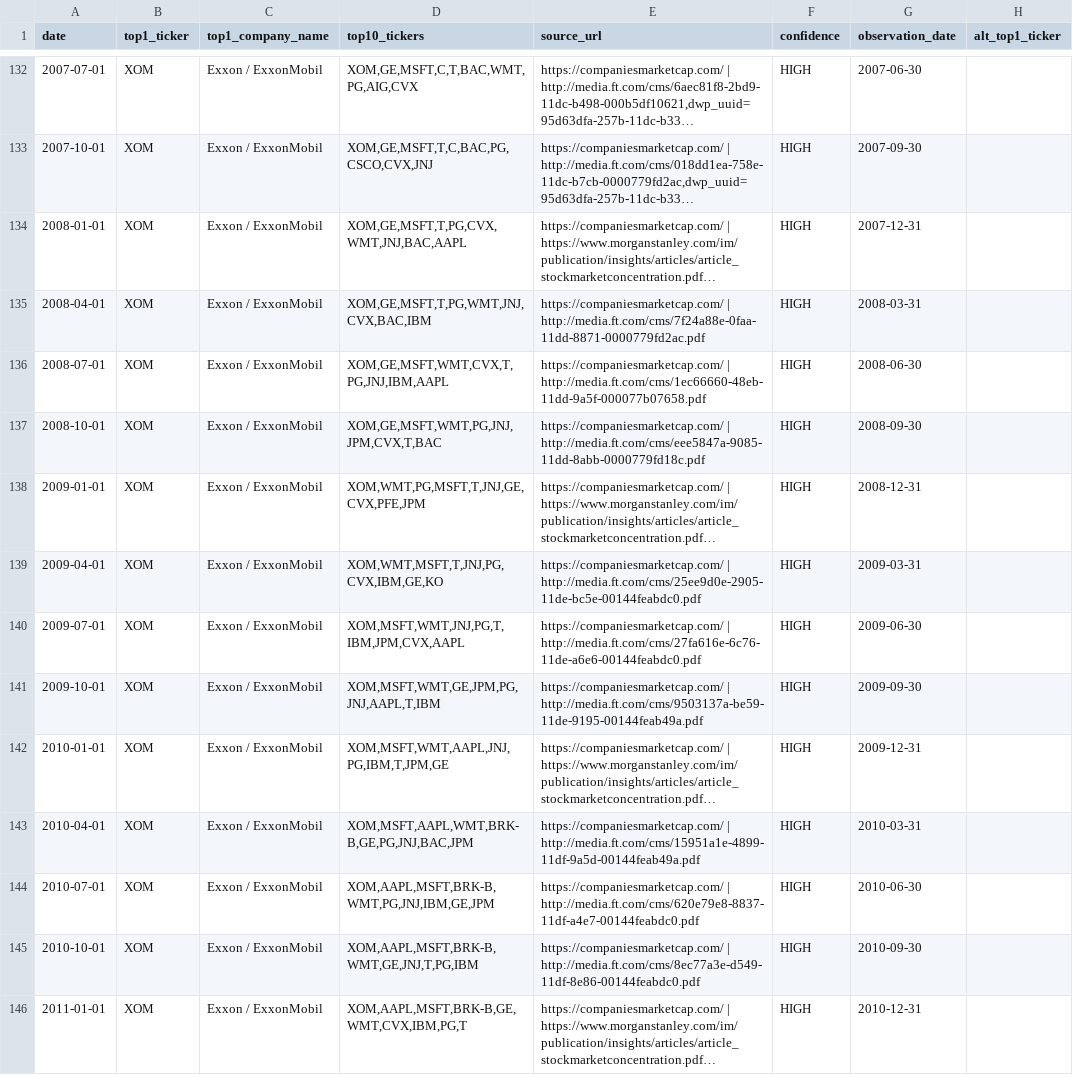
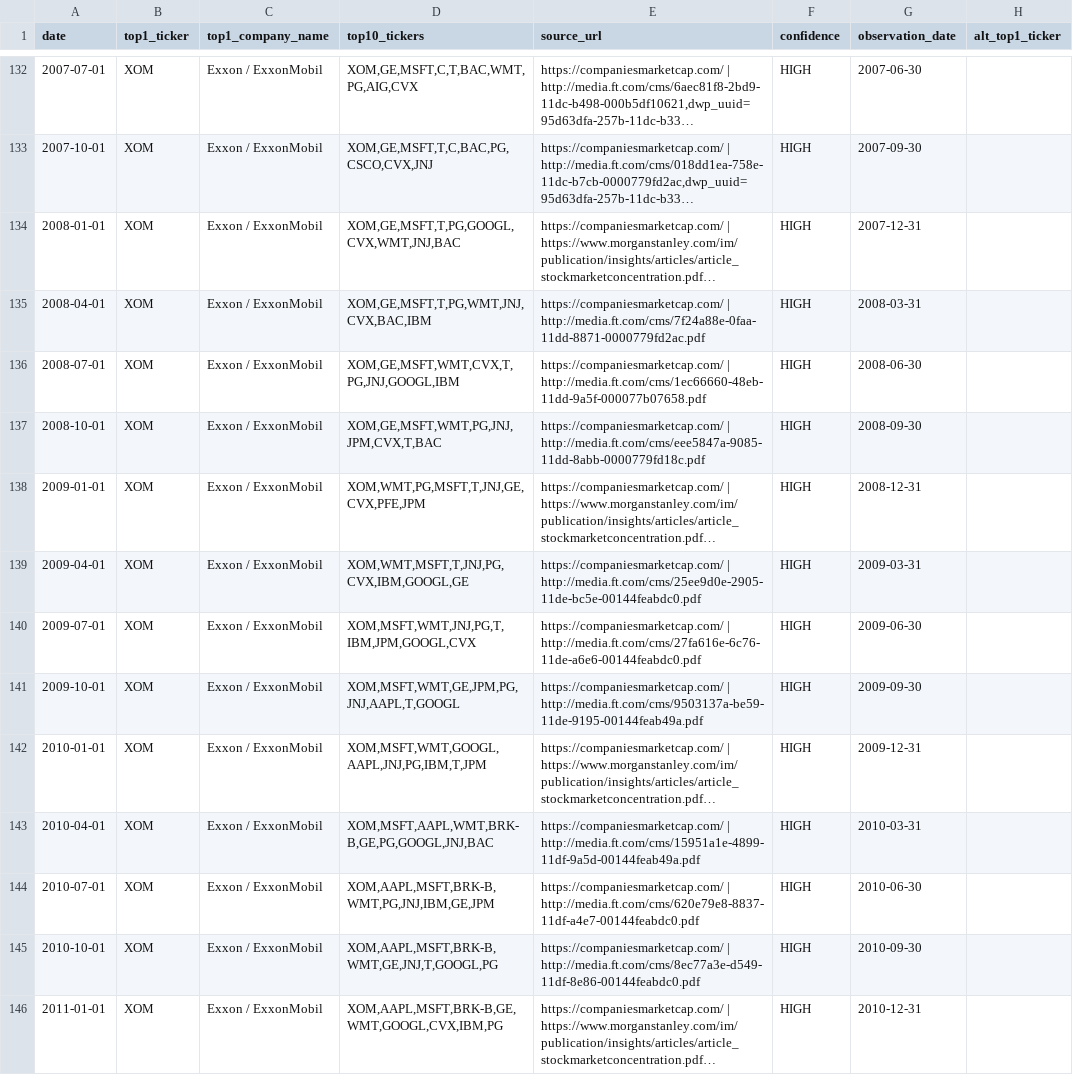
Before and after one commit to asndiallo/sp500-backtests, a CSV file: data/largest_company_by_quarter.csv, drawn as a sheet; only a part is shown, gaps mark what is left out; long unchanged cells end in …; the diff covers the shown part only; the diff names each change by its address in the sheet, - before the commit and + after, or states it on an @@ line.

```diff
--- a/data/largest_company_by_quarter.csv
+++ b/data/largest_company_by_quarter.csv
-D134 (top10_tickers): XOM,GE,MSFT,T,PG,CVX,WMT,JNJ,BAC,AAPL
+D134 (top10_tickers): XOM,GE,MSFT,T,PG,GOOGL,CVX,WMT,JNJ,BAC
-D136 (top10_tickers): XOM,GE,MSFT,WMT,CVX,T,PG,JNJ,IBM,AAPL
+D136 (top10_tickers): XOM,GE,MSFT,WMT,CVX,T,PG,JNJ,GOOGL,IBM
-D139 (top10_tickers): XOM,WMT,MSFT,T,JNJ,PG,CVX,IBM,GE,KO
+D139 (top10_tickers): XOM,WMT,MSFT,T,JNJ,PG,CVX,IBM,GOOGL,GE
-D140 (top10_tickers): XOM,MSFT,WMT,JNJ,PG,T,IBM,JPM,CVX,AAPL
+D140 (top10_tickers): XOM,MSFT,WMT,JNJ,PG,T,IBM,JPM,GOOGL,CVX
-D141 (top10_tickers): XOM,MSFT,WMT,GE,JPM,PG,JNJ,AAPL,T,IBM
+D141 (top10_tickers): XOM,MSFT,WMT,GE,JPM,PG,JNJ,AAPL,T,GOOGL
-D142 (top10_tickers): XOM,MSFT,WMT,AAPL,JNJ,PG,IBM,T,JPM,GE
+D142 (top10_tickers): XOM,MSFT,WMT,GOOGL,AAPL,JNJ,PG,IBM,T,JPM
-D143 (top10_tickers): XOM,MSFT,AAPL,WMT,BRK-B,GE,PG,JNJ,BAC,JPM
+D143 (top10_tickers): XOM,MSFT,AAPL,WMT,BRK-B,GE,PG,GOOGL,JNJ,BAC
-D145 (top10_tickers): XOM,AAPL,MSFT,BRK-B,WMT,GE,JNJ,T,PG,IBM
+D145 (top10_tickers): XOM,AAPL,MSFT,BRK-B,WMT,GE,JNJ,T,GOOGL,PG
-D146 (top10_tickers): XOM,AAPL,MSFT,BRK-B,GE,WMT,CVX,IBM,PG,T
+D146 (top10_tickers): XOM,AAPL,MSFT,BRK-B,GE,WMT,GOOGL,CVX,IBM,PG
```
Also changed, not shown: 12 edited cells elsewhere in this file, results/fundamentals_picker/fundamental_scores.csv, results/fundamentals_picker/pick_switches.csv, 27 other files.
